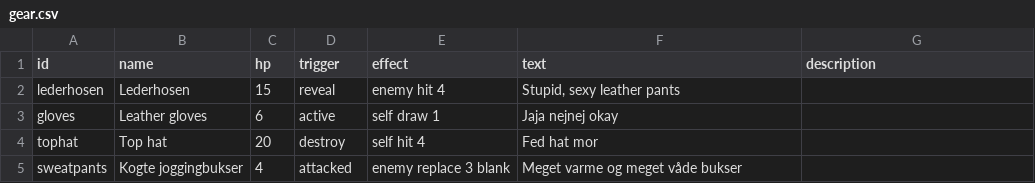
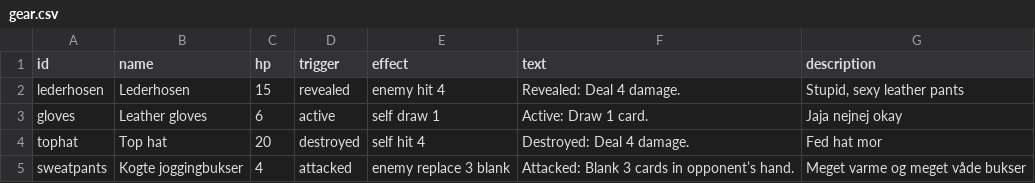
Before and after one commit to SimonLarsen/genosystem, a CSV file: data/gear.csv, drawn as a sheet.

Commit message:
Added gear effects

```diff
--- a/data/gear.csv
+++ b/data/gear.csv
@@ -1,5 +1,5 @@
 id,name,hp,trigger,effect,text,description
-lederhosen,Lederhosen,15,reveal,enemy hit 4,"Stupid, sexy leather pants",
-gloves,Leather gloves,6,active,self draw 1,Jaja nejnej okay,
-tophat,Top hat,20,destroy,self hit 4,Fed hat mor,
-sweatpants,Kogte joggingbukser,4,attacked,enemy replace 3 blank,Meget varme og meget våde bukser,
+lederhosen,Lederhosen,15,revealed,enemy hit 4,Revealed: Deal 4 damage.,"Stupid, sexy leather pants"
+gloves,Leather gloves,6,active,self draw 1,Active: Draw 1 card.,Jaja nejnej okay
+tophat,Top hat,20,destroyed,self hit 4,Destroyed: Deal 4 damage.,Fed hat mor
+sweatpants,Kogte joggingbukser,4,attacked,enemy replace 3 blank,Attacked: Blank 3 cards in opponent’s hand.,Meget varme og meget våde bukser
```
Also changed, not shown: 5 other files.
